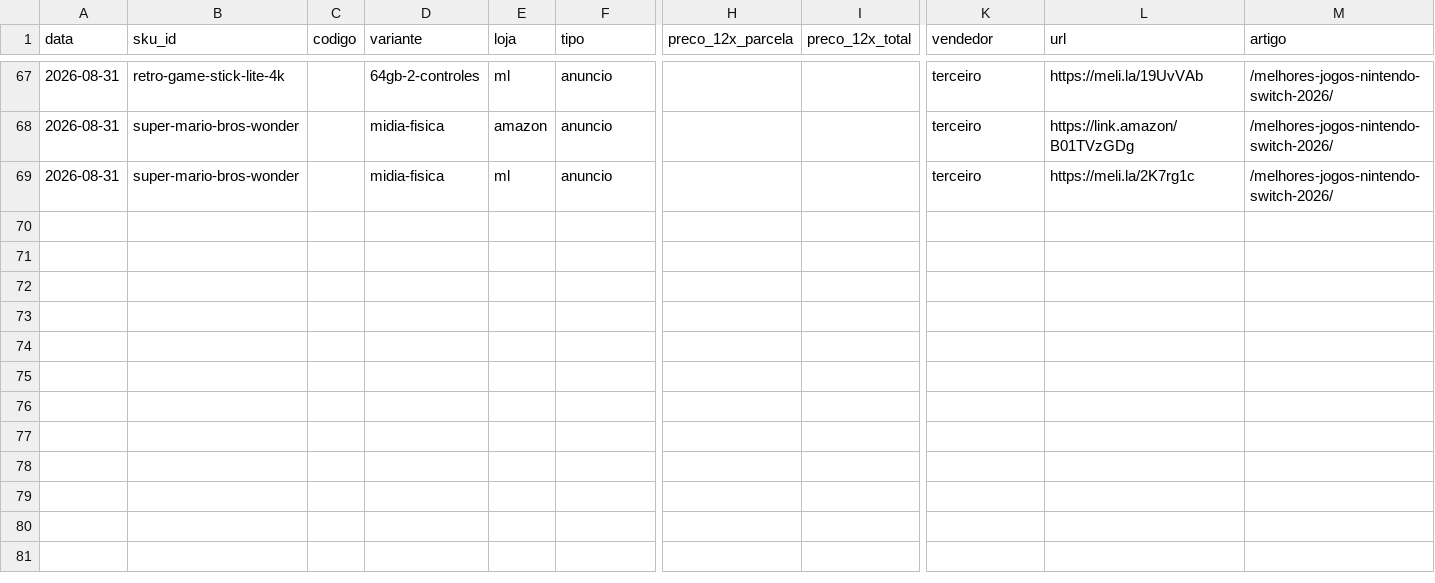
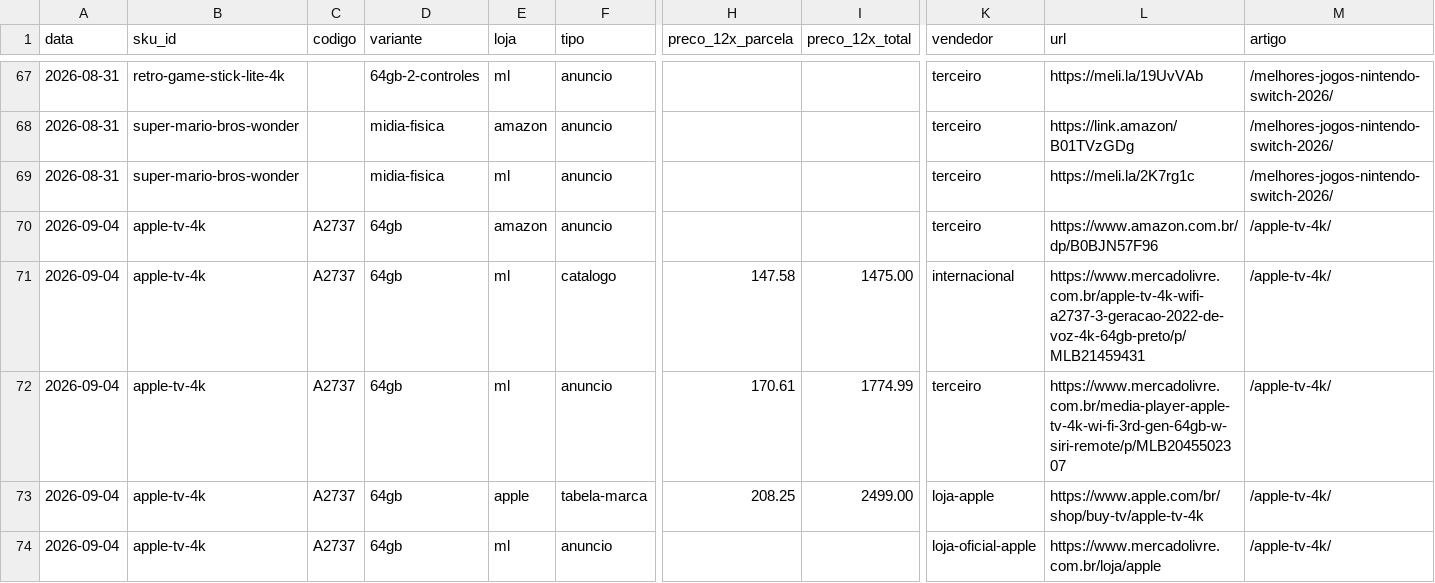
Before and after one commit to jdferragista-design/curadoria-prime-skill-2, a CSV file: skills/curadoria-mercado/assets/historico-precos/LEDGER.csv, drawn as a sheet; only a part is shown, gaps mark what is left out; rows hold the shown columns only; the diff names each change by its address in the sheet, - before the commit and + after, or states it on an @@ line.

Commit message:
Re-angle Apple TV 4K (post 4537) PRONTO PARA REVISAO p/ 25/09: mercado 04/09 no LEDGER (Apple R$2.499 unica rota nacional; Amazon e catalogo ML esgotados; ML intl sem impostos), evento 9/9 confirmado como angulo, thumb/hero Pillow (media 5132/5133), checker 0 erros, gerador reprodutiveis tools/reangle_apple_tv.py

```diff
--- a/skills/curadoria-mercado/assets/historico-precos/LEDGER.csv
+++ b/skills/curadoria-mercado/assets/historico-precos/LEDGER.csv
+row 70: 2026-09-04 | apple-tv-4k | A2737 | 64gb | amazon | anuncio |  |  | terceiro | https://www.amazon.com.br/dp/B0BJN57F96 | /apple-tv-4k/
+row 71: 2026-09-04 | apple-tv-4k | A2737 | 64gb | ml | catalogo | 147.58 | 1475.00 | internacional | https://www.mercadolivre.com.br/apple-tv-4k-wifi-a2737-3-geracao-2022-de-voz-4k-64gb-preto/p/MLB21459431 | /apple-tv-4k/
+row 72: 2026-09-04 | apple-tv-4k | A2737 | 64gb | ml | anuncio | 170.61 | 1774.99 | terceiro | https://www.mercadolivre.com.br/media-player-apple-tv-4k-wi-fi-3rd-gen-64gb-w-siri-remote/p/MLB2045502307 | /apple-tv-4k/
+row 73: 2026-09-04 | apple-tv-4k | A2737 | 64gb | apple | tabela-marca | 208.25 | 2499.00 | loja-apple | https://www.apple.com/br/shop/buy-tv/apple-tv-4k | /apple-tv-4k/
+row 74: 2026-09-04 | apple-tv-4k | A2737 | 64gb | ml | anuncio |  |  | loja-oficial-apple | https://www.mercadolivre.com.br/loja/apple | /apple-tv-4k/
```
Also changed, not shown: 5 other files.
